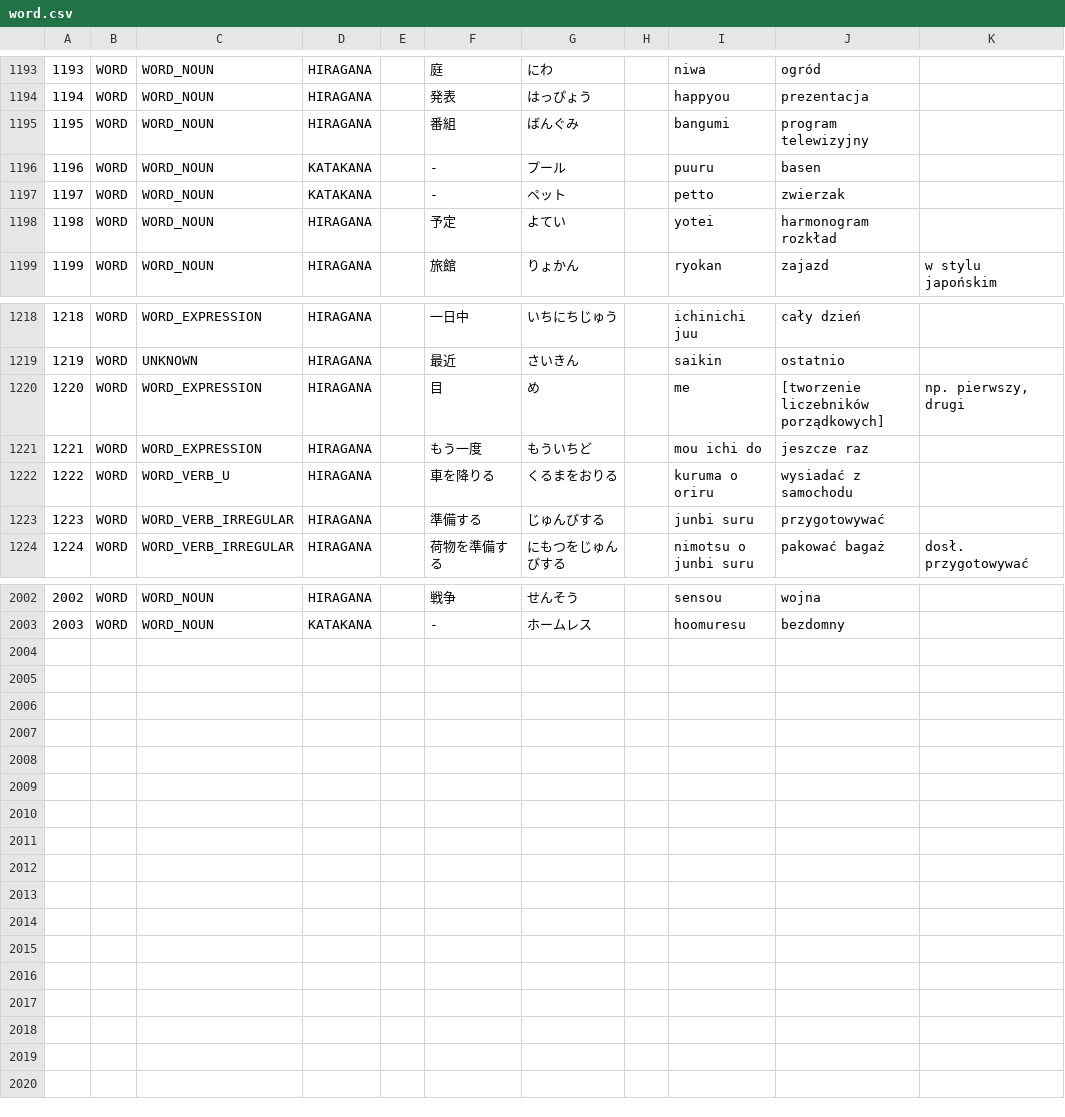
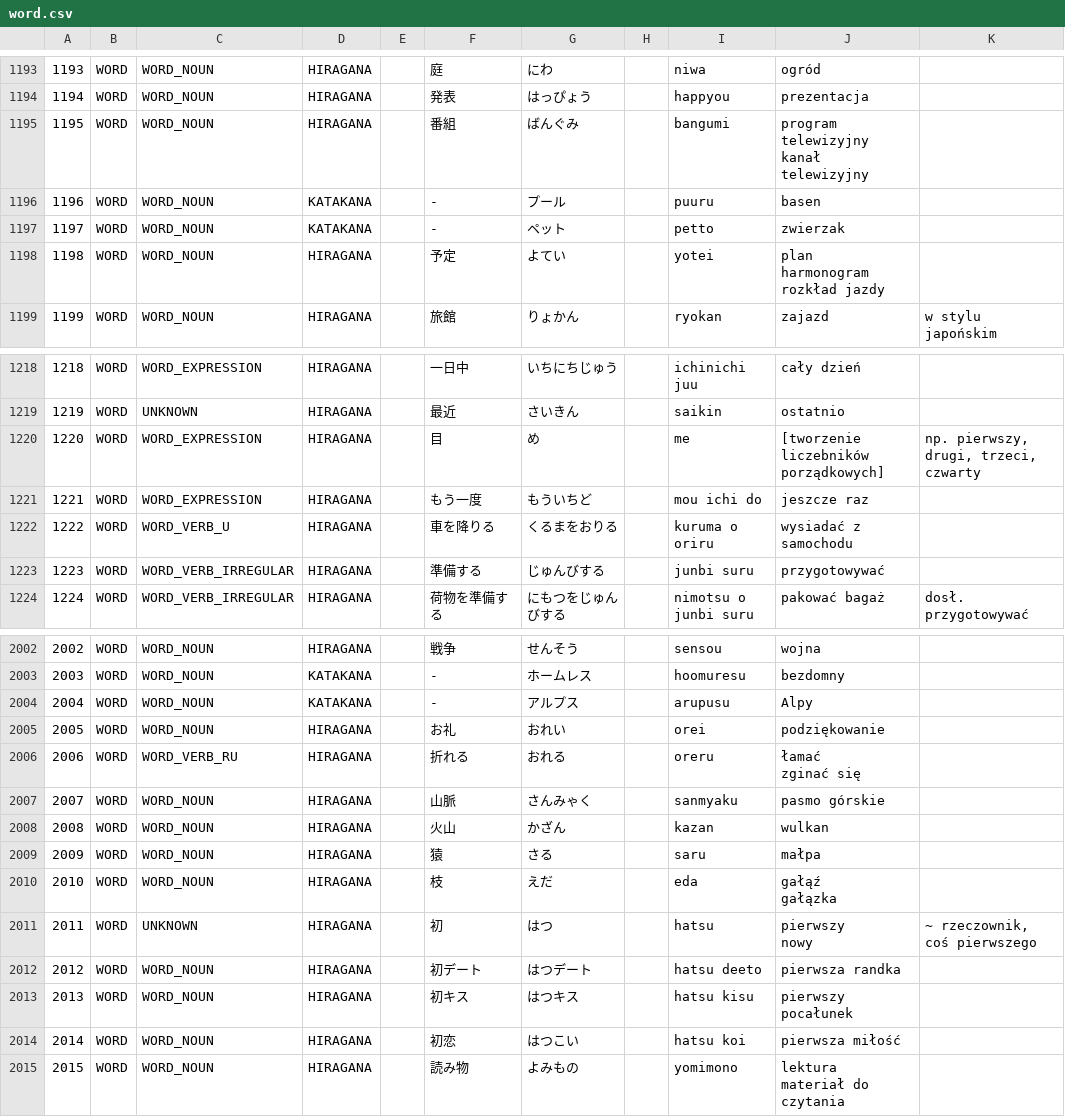
Before and after one commit to dedyk/JaponskiPomocnik, a CSV file: assets/word.csv, drawn as a sheet; only a part is shown, gaps mark what is left out; ↵ is a line break in a cell; the diff names each change by its address in the sheet, - before the commit and + after, or states it on an @@ line.

```diff
--- a/assets/word.csv
+++ b/assets/word.csv
-J1195: program telewizyjny
+J1195: program telewizyjny ↵ kanał telewizyjny
-J1198: harmonogram ↵ rozkład
+J1198: plan ↵ harmonogram ↵ rozkład jazdy
-K1220: np. pierwszy, drugi
+K1220: np. pierwszy, drugi, trzeci, czwarty
+row 2004: 2004 | WORD | WORD_NOUN | KATAKANA |  | - | アルプス |  | arupusu | Alpy
+row 2005: 2005 | WORD | WORD_NOUN | HIRAGANA |  | お礼 | おれい |  | orei | podziękowanie
+row 2006: 2006 | WORD | WORD_VERB_RU | HIRAGANA |  | 折れる | おれる |  | oreru | łamać ↵ zginać się
+row 2007: 2007 | WORD | WORD_NOUN | HIRAGANA |  | 山脈 | さんみゃく |  | sanmyaku | pasmo górskie
+row 2008: 2008 | WORD | WORD_NOUN | HIRAGANA |  | 火山 | かざん |  | kazan | wulkan
+row 2009: 2009 | WORD | WORD_NOUN | HIRAGANA |  | 猿 | さる |  | saru | małpa
+row 2010: 2010 | WORD | WORD_NOUN | HIRAGANA |  | 枝 | えだ |  | eda | gałąź ↵ gałązka
+row 2011: 2011 | WORD | UNKNOWN | HIRAGANA |  | 初 | はつ |  | hatsu | pierwszy ↵ nowy | ~ rzeczownik, coś pierwszego
+row 2012: 2012 | WORD | WORD_NOUN | HIRAGANA |  | 初デート | はつデート |  | hatsu deeto | pierwsza randka
+row 2013: 2013 | WORD | WORD_NOUN | HIRAGANA |  | 初キス | はつキス |  | hatsu kisu | pierwszy pocałunek
+row 2014: 2014 | WORD | WORD_NOUN | HIRAGANA |  | 初恋 | はつこい |  | hatsu koi | pierwsza miłość
+row 2015: 2015 | WORD | WORD_NOUN | HIRAGANA |  | 読み物 | よみもの |  | yomimono | lektura ↵ materiał do czytania
```
Also changed, not shown: assets/kanji.csv, 1 other file.
